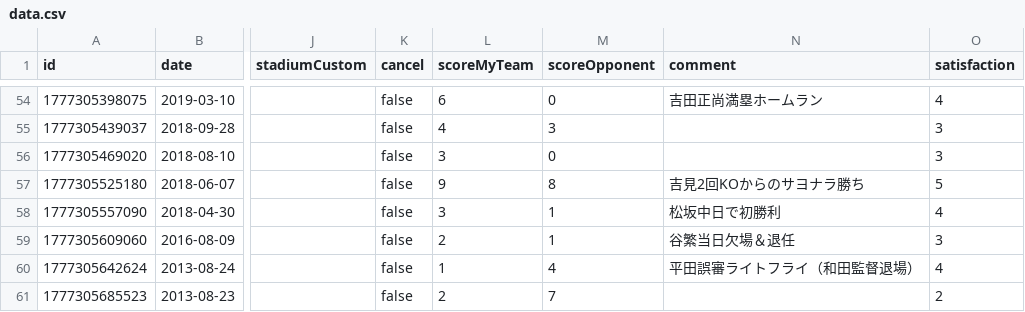
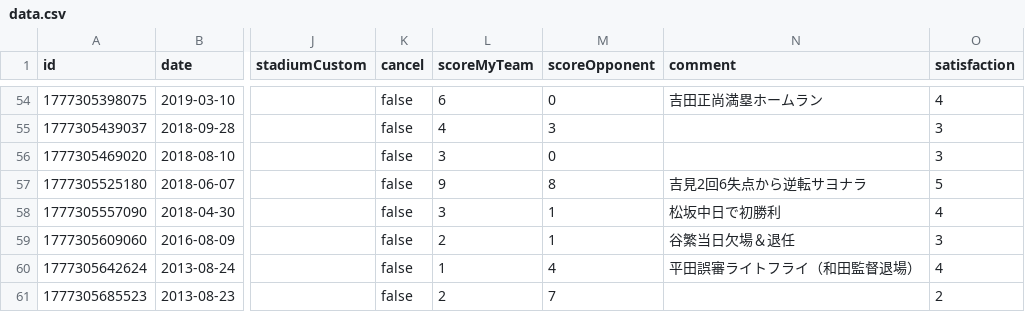
Before and after one commit to TakeshiAihara/baseball_record, a CSV file: data/data.csv, drawn as a sheet; only a part is shown, gaps mark what is left out; the diff names each change by its address in the sheet, - before the commit and + after, or states it on an @@ line.

Commit message:
[Baseball App] Update record

```diff
--- a/data/data.csv
+++ b/data/data.csv
-N57 (comment): 吉見2回KOからのサヨナラ勝ち
+N57 (comment): 吉見2回6失点から逆転サヨナラ
```
